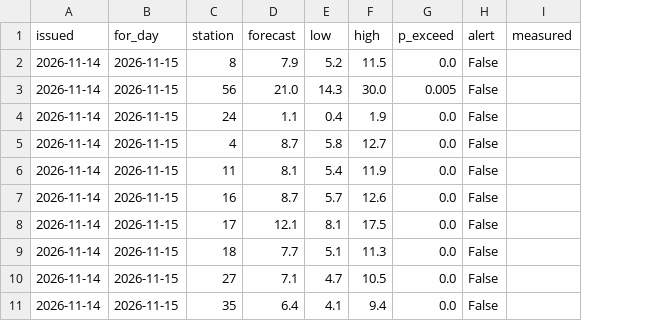
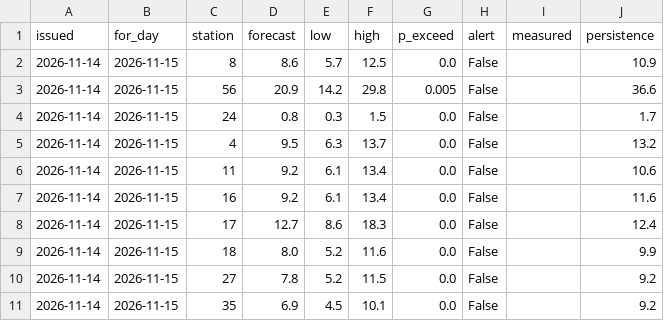
Before and after one commit to julianjms-beep/aire-manana, a CSV file: web/data/log.csv, drawn as a sheet; only a part is shown; the diff covers the shown part only; the diff names each change by its address in the sheet, - before the commit and + after, or states it on an @@ line.

```diff
--- a/web/data/log.csv
+++ b/web/data/log.csv
+column J (persistence), rows 2-11: 10.9 | 36.6 | 1.7 | 13.2 | 10.6 | 11.6 | 12.4 | 9.9 | 9.2 | 9.2
-D2 (forecast): 7.9
+D2 (forecast): 8.6
-E2 (low): 5.2
+E2 (low): 5.7
-F2 (high): 11.5
+F2 (high): 12.5
-D3 (forecast): 21.0
+D3 (forecast): 20.9
-E3 (low): 14.3
+E3 (low): 14.2
-F3 (high): 30.0
+F3 (high): 29.8
-D4 (forecast): 1.1
+D4 (forecast): 0.8
-E4 (low): 0.4
+E4 (low): 0.3
-F4 (high): 1.9
+F4 (high): 1.5
-D5 (forecast): 8.7
+D5 (forecast): 9.5
-E5 (low): 5.8
+E5 (low): 6.3
-F5 (high): 12.7
+F5 (high): 13.7
-D6 (forecast): 8.1
+D6 (forecast): 9.2
-E6 (low): 5.4
+E6 (low): 6.1
-F6 (high): 11.9
+F6 (high): 13.4
-D7 (forecast): 8.7
+D7 (forecast): 9.2
-E7 (low): 5.7
+E7 (low): 6.1
-F7 (high): 12.6
+F7 (high): 13.4
-D8 (forecast): 12.1
+D8 (forecast): 12.7
-E8 (low): 8.1
+E8 (low): 8.6
-F8 (high): 17.5
+F8 (high): 18.3
-D9 (forecast): 7.7
+D9 (forecast): 8.0
-E9 (low): 5.1
+E9 (low): 5.2
-F9 (high): 11.3
+F9 (high): 11.6
-D10 (forecast): 7.1
+D10 (forecast): 7.8
-E10 (low): 4.7
+E10 (low): 5.2
-F10 (high): 10.5
+F10 (high): 11.5
-D11 (forecast): 6.4
+D11 (forecast): 6.9
-E11 (low): 4.1
+E11 (low): 4.5
-F11 (high): 9.4
+F11 (high): 10.1
```
Also changed, not shown: 39 edited cells elsewhere in this file, 47 other files.
